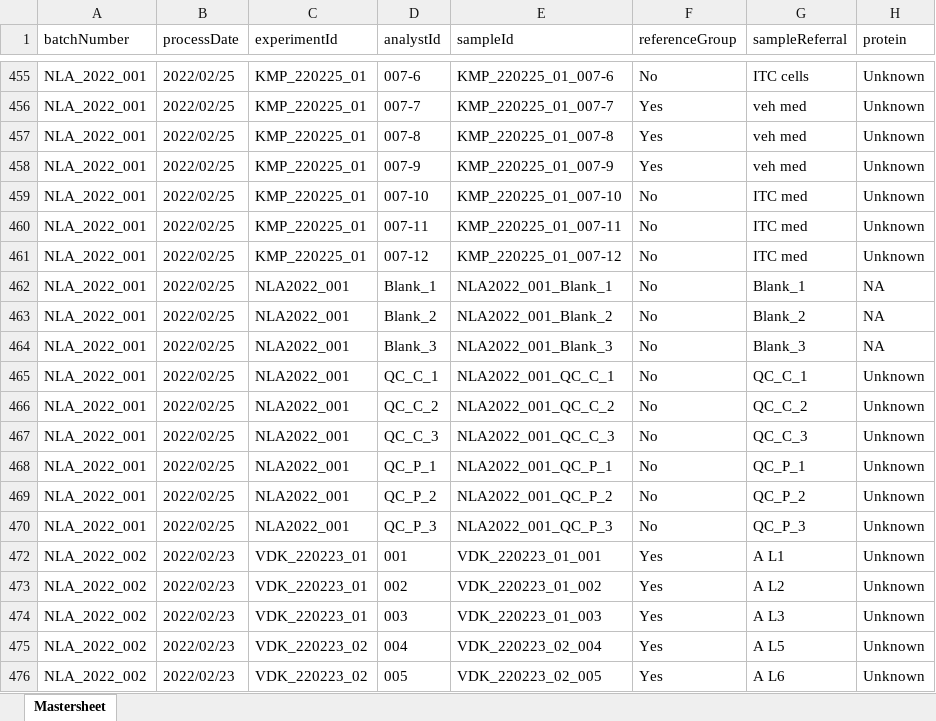
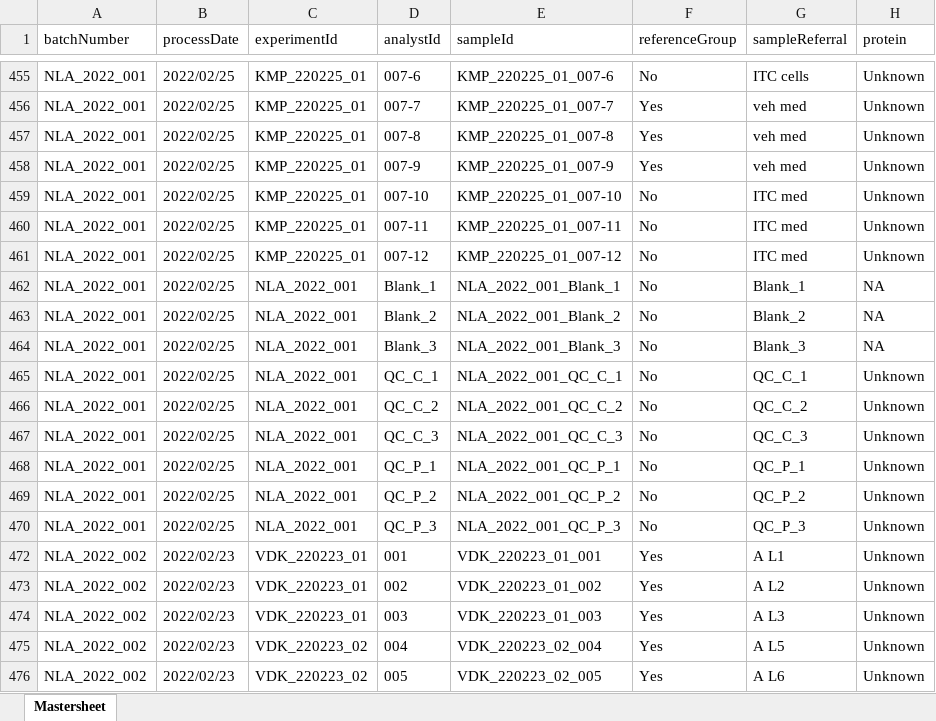
Before and after one commit to CPM-Metabolomics-Lipidomics/soda-light, an Excel workbook: data/Database/SampleMasterfile.xlsx, sheet Mastersheet, drawn as a sheet; only a part is shown, gaps mark what is left out; values as stored, in another font and other column widths than the file's, no borders; charts and pictures and conditional formats not drawn; the diff names each change by its address in the sheet, - before the commit and + after, or states it on an @@ line.

Commit message:
Fix a experiment NLA2022_001 -> NLA_2022_001

```diff
--- a/data/Database/SampleMasterfile.xlsx (sheet Mastersheet)
+++ b/data/Database/SampleMasterfile.xlsx (sheet Mastersheet)
-C462:C470 (experimentId): NLA2022_001
+C462:C470 (experimentId): NLA_2022_001
-E462 (sampleId): NLA2022_001_Blank_1
+E462 (sampleId): NLA_2022_001_Blank_1
-E463 (sampleId): NLA2022_001_Blank_2
+E463 (sampleId): NLA_2022_001_Blank_2
-E464 (sampleId): NLA2022_001_Blank_3
+E464 (sampleId): NLA_2022_001_Blank_3
-E465 (sampleId): NLA2022_001_QC_C_1
+E465 (sampleId): NLA_2022_001_QC_C_1
-E466 (sampleId): NLA2022_001_QC_C_2
+E466 (sampleId): NLA_2022_001_QC_C_2
-E467 (sampleId): NLA2022_001_QC_C_3
+E467 (sampleId): NLA_2022_001_QC_C_3
-E468 (sampleId): NLA2022_001_QC_P_1
+E468 (sampleId): NLA_2022_001_QC_P_1
-E469 (sampleId): NLA2022_001_QC_P_2
+E469 (sampleId): NLA_2022_001_QC_P_2
-E470 (sampleId): NLA2022_001_QC_P_3
+E470 (sampleId): NLA_2022_001_QC_P_3
```
